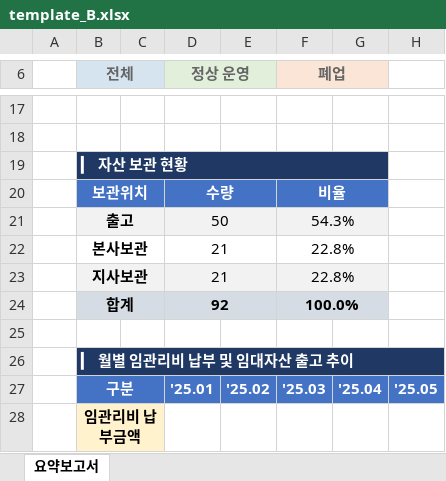
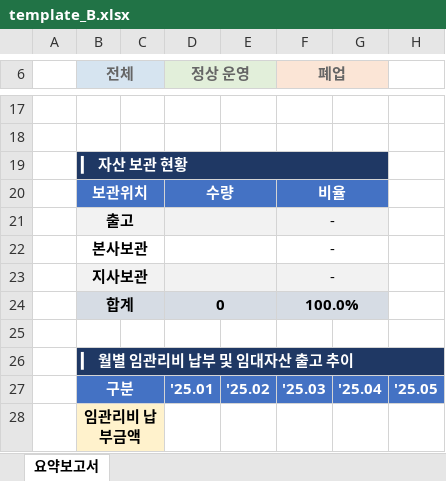
Before and after one commit to Limjungtaek/Report_Limjt, an Excel workbook: my_project/templates/template_B.xlsx, sheet 요약보고서, drawn as a sheet; only a part is shown, gaps mark what is left out; values as stored, in another font and other column widths than the file's, no borders; charts and pictures not drawn; the diff names each change by its address in the sheet, - before the commit and + after, or states it on an @@ line.

Commit message:
Add files via upload

```diff
--- a/my_project/templates/template_B.xlsx (sheet 요약보고서)
+++ b/my_project/templates/template_B.xlsx (sheet 요약보고서)
-D21 (정상 운영): 50
+D21 (정상 운영): (empty)
-F21 (폐업): 54.3%
+F21 (폐업): -
-D22:D23 (정상 운영): 21
+D22:D23 (정상 운영): (empty)
-F22:F23 (폐업): 22.8%
+F22:F23 (폐업): -
-D24 (정상 운영): 92
+D24 (정상 운영): 0
```
Also changed, not shown: charts or pictures.
